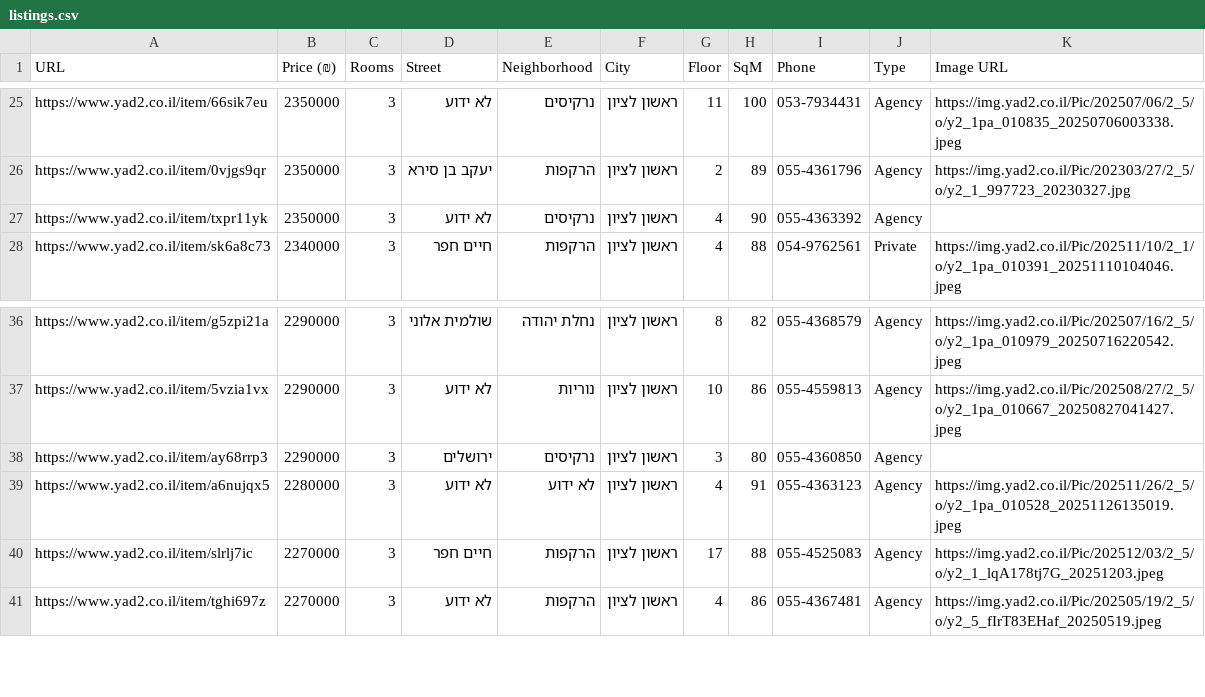
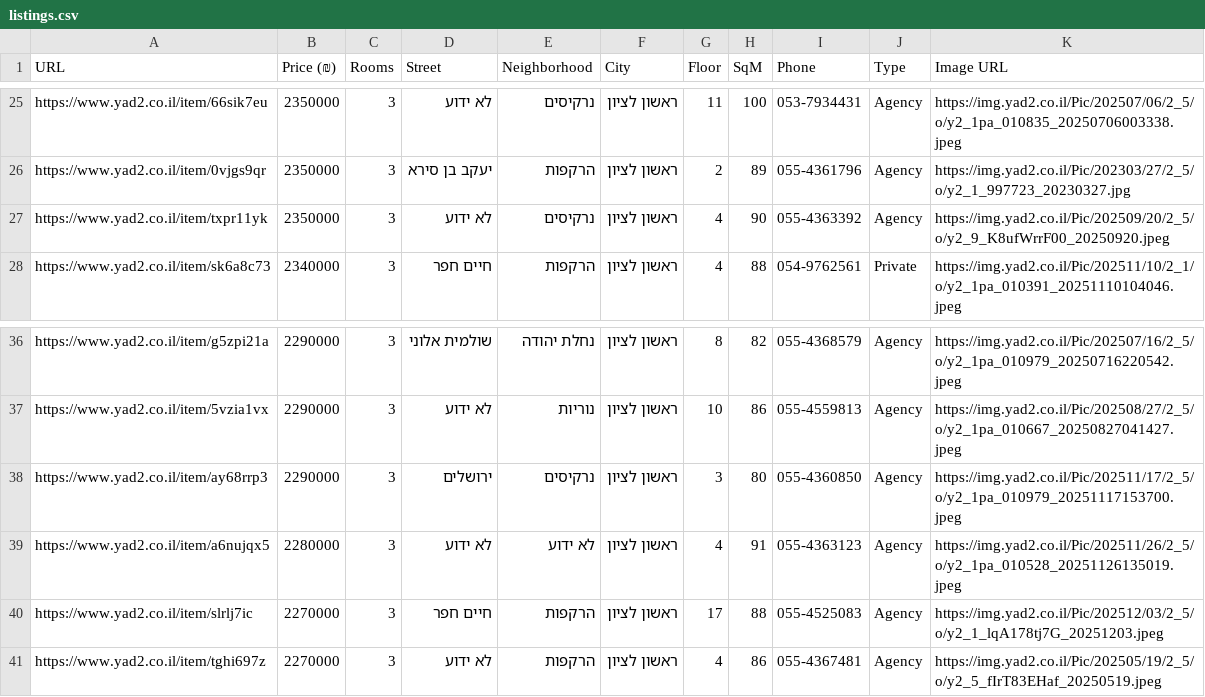
Before and after one commit to ziv9529/real-estate-tracker, a CSV file: listings.csv, drawn as a sheet; only a part is shown, gaps mark what is left out.

```diff
--- a/listings.csv
+++ b/listings.csv
@@ -26,3 +26,3 @@ https://www.yad2.co.il/item/66sik7eu,2350000,3,לא ידוע,נרקיסים,רא
 https://www.yad2.co.il/item/0vjgs9qr,2350000,3,יעקב בן סירא,הרקפות,ראשון לציון,2,89,055-4361796,Agency,https://img.yad2.co.il/Pic/202303/27/2_5/o/y2_1_997723_20230327.jpg
-https://www.yad2.co.il/item/txpr11yk,2350000,3,לא ידוע,נרקיסים,ראשון לציון,4,90,055-4363392,Agency,
+https://www.yad2.co.il/item/txpr11yk,2350000,3,לא ידוע,נרקיסים,ראשון לציון,4,90,055-4363392,Agency,https://img.yad2.co.il/Pic/202509/20/2_5/o/y2_9_K8ufWrrF00_20250920.jpeg
 https://www.yad2.co.il/item/sk6a8c73,2340000,3,חיים חפר,הרקפות,ראשון לציון,4,88,054-9762561,Private,https://img.yad2.co.il/Pic/202511/10/2_1/o/y2_1pa_010391_20251110104046.jpeg
@@ -37,3 +37,3 @@ https://www.yad2.co.il/item/g5zpi21a,2290000,3,שולמית אלוני,נחלת
 https://www.yad2.co.il/item/5vzia1vx,2290000,3,לא ידוע,נוריות,ראשון לציון,10,86,055-4559813,Agency,https://img.yad2.co.il/Pic/202508/27/2_5/o/y2_1pa_010667_20250827041427.jpeg
-https://www.yad2.co.il/item/ay68rrp3,2290000,3,ירושלים,נרקיסים,ראשון לציון,3,80,055-4360850,Agency,
+https://www.yad2.co.il/item/ay68rrp3,2290000,3,ירושלים,נרקיסים,ראשון לציון,3,80,055-4360850,Agency,https://img.yad2.co.il/Pic/202511/17/2_5/o/y2_1pa_010979_20251117153700.jpeg
 https://www.yad2.co.il/item/a6nujqx5,2280000,3,לא ידוע,לא ידוע,ראשון לציון,4,91,055-4363123,Agency,https://img.yad2.co.il/Pic/202511/26/2_5/o/y2_1pa_010528_20251126135019.jpeg
```
Also changed, not shown: 2 other files.
